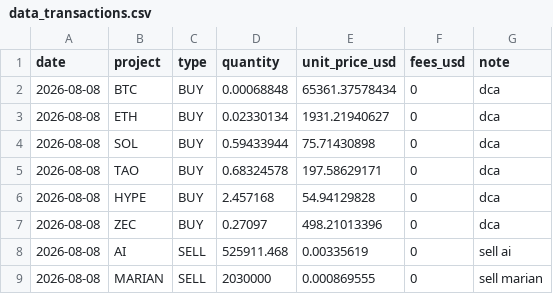
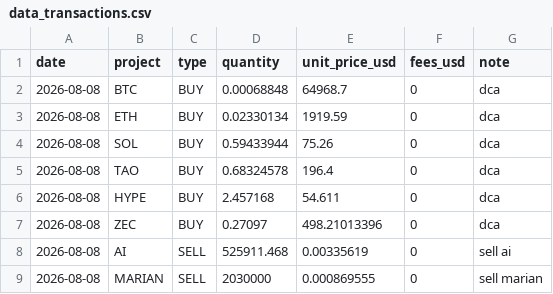
Before and after one commit to bwminingae/portfolio, a CSV file: data_transactions.csv, drawn as a sheet; only a part is shown.

Commit message:
Update data_transactions.csv

```diff
--- a/data_transactions.csv
+++ b/data_transactions.csv
@@ -1,7 +1,7 @@
 date,project,type,quantity,unit_price_usd,fees_usd,note
-2026-08-08,BTC,BUY,0.00068848,65361.37578434,0,dca
-2026-08-08,ETH,BUY,0.02330134,1931.21940627,0,dca
-2026-08-08,SOL,BUY,0.59433944,75.71430898,0,dca
-2026-08-08,TAO,BUY,0.68324578,197.58629171,0,dca
-2026-08-08,HYPE,BUY,2.457168,54.94129828,0,dca
+2026-08-08,BTC,BUY,0.00068848,64968.7,0,dca
+2026-08-08,ETH,BUY,0.02330134,1919.59,0,dca
+2026-08-08,SOL,BUY,0.59433944,75.26,0,dca
+2026-08-08,TAO,BUY,0.68324578,196.4,0,dca
+2026-08-08,HYPE,BUY,2.457168,54.611,0,dca
 2026-08-08,ZEC,BUY,0.27097,498.21013396,0,dca
```
